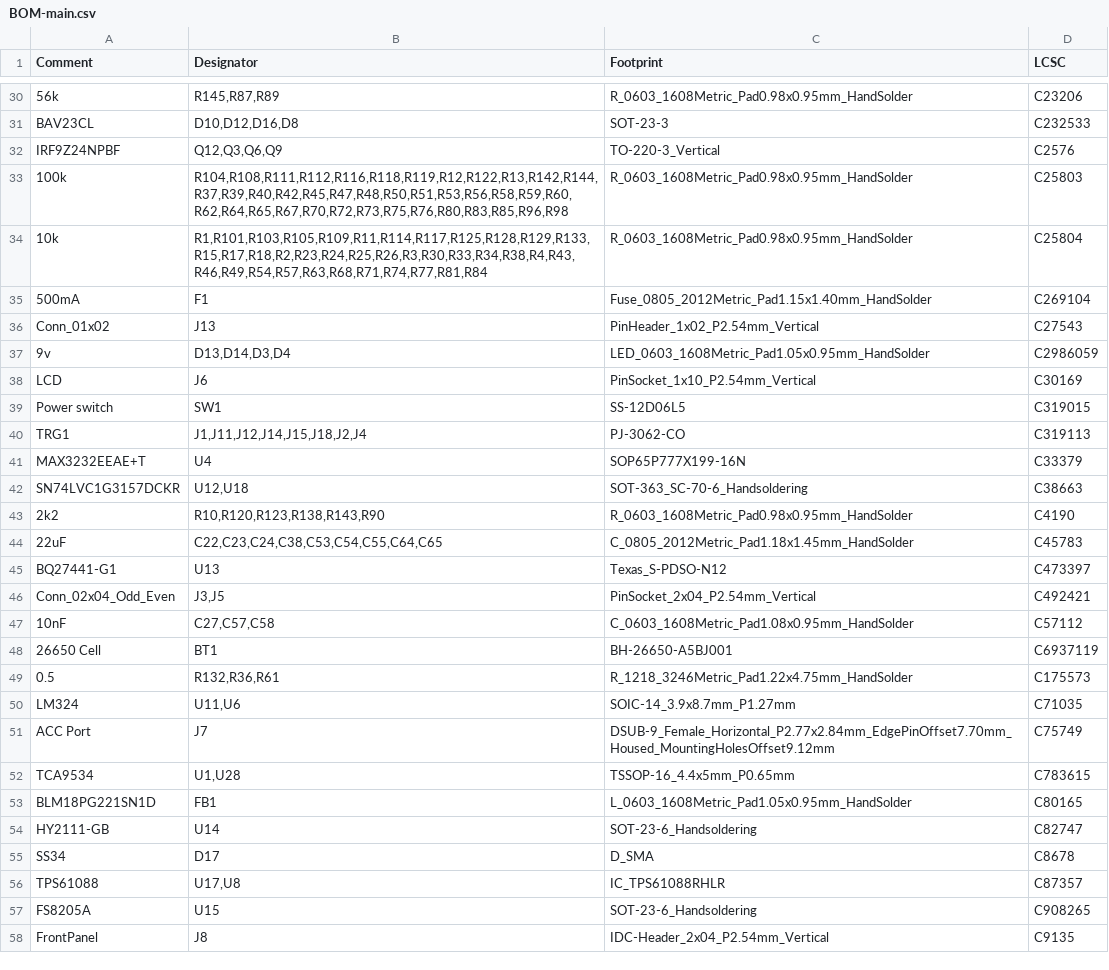
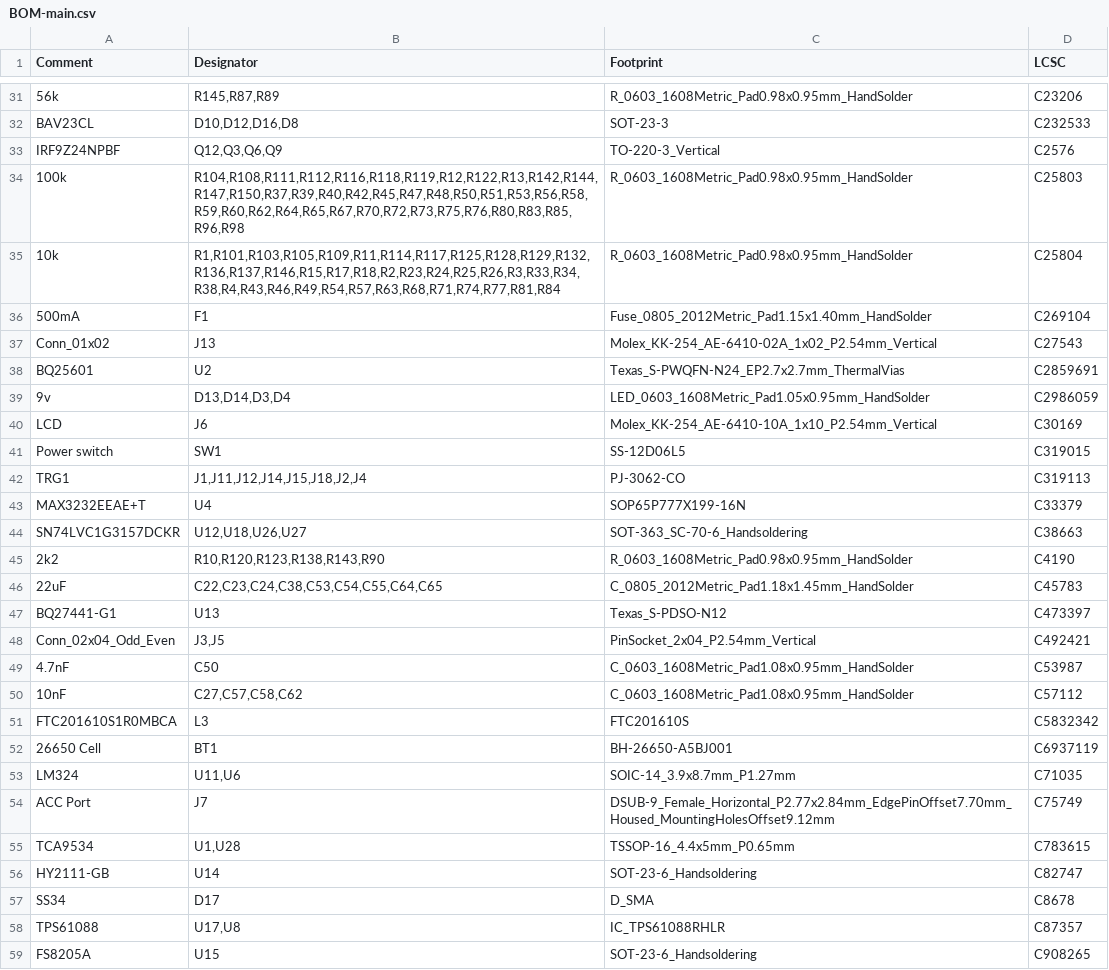
Before and after one commit to CrashOverride85/zc95, a CSV file: pcb/MainBoard/BOM-main.csv, drawn as a sheet; only a part is shown, gaps mark what is left out; the shorter side is filled out with more unchanged rows; the diff covers the shown part only.

```diff
--- a/pcb/MainBoard/BOM-main.csv
+++ b/pcb/MainBoard/BOM-main.csv
@@ -32,8 +33,9 @@ BAV23CL,"D10,D12,D16,D8",SOT-23-3,C232533
 IRF9Z24NPBF,"Q12,Q3,Q6,Q9",TO-220-3_Vertical,C2576
-100k,"R104,R108,R111,R112,R116,R118,R119,R12,R122,R13,R142,R144,R37,R39,R40,R42,R45,R47,R48,R50,R51,R53,R56,R58,R59,R60,R62,R64,R65,R67,R70,R72,R73,R75,R76,R80,R83,R85,R96,R98",R_0603_1608Metric_Pad0.98x0.95mm_HandSolder,C25803
-10k,"R1,R101,R103,R105,R109,R11,R114,R117,R125,R128,R129,R133,R15,R17,R18,R2,R23,R24,R25,R26,R3,R30,R33,R34,R38,R4,R43,R46,R49,R54,R57,R63,R68,R71,R74,R77,R81,R84",R_0603_1608Metric_Pad0.98x0.95mm_HandSolder,C25804
+100k,"R104,R108,R111,R112,R116,R118,R119,R12,R122,R13,R142,R144,R147,R150,R37,R39,R40,R42,R45,R47,R48,R50,R51,R53,R56,R58,R59,R60,R62,R64,R65,R67,R70,R72,R73,R75,R76,R80,R83,R85,R96,R98",R_0603_1608Metric_Pad0.98x0.95mm_HandSolder,C25803
+10k,"R1,R101,R103,R105,R109,R11,R114,R117,R125,R128,R129,R132,R136,R137,R146,R15,R17,R18,R2,R23,R24,R25,R26,R3,R33,R34,R38,R4,R43,R46,R49,R54,R57,R63,R68,R71,R74,R77,R81,R84",R_0603_1608Metric_Pad0.98x0.95mm_HandSolder,C25804
 500mA,F1,Fuse_0805_2012Metric_Pad1.15x1.40mm_HandSolder,C269104
-Conn_01x02,J13,PinHeader_1x02_P2.54mm_Vertical,C27543
+Conn_01x02,J13,Molex_KK-254_AE-6410-02A_1x02_P2.54mm_Vertical,C27543
+BQ25601,U2,Texas_S-PWQFN-N24_EP2.7x2.7mm_ThermalVias,C2859691
 9v,"D13,D14,D3,D4",LED_0603_1608Metric_Pad1.05x0.95mm_HandSolder,C2986059
-LCD,J6,PinSocket_1x10_P2.54mm_Vertical,C30169
+LCD,J6,Molex_KK-254_AE-6410-10A_1x10_P2.54mm_Vertical,C30169
 Power switch,SW1,SS-12D06L5,C319015
@@ -41,3 +43,3 @@ TRG1,"J1,J11,J12,J14,J15,J18,J2,J4",PJ-3062-CO,C319113
 MAX3232EEAE+T,U4,SOP65P777X199-16N,C33379
-SN74LVC1G3157DCKR,"U12,U18",SOT-363_SC-70-6_Handsoldering,C38663
+SN74LVC1G3157DCKR,"U12,U18,U26,U27",SOT-363_SC-70-6_Handsoldering,C38663
 2k2,"R10,R120,R123,R138,R143,R90",R_0603_1608Metric_Pad0.98x0.95mm_HandSolder,C4190
@@ -46,5 +48,6 @@ BQ27441-G1,U13,Texas_S-PDSO-N12,C473397
 Conn_02x04_Odd_Even,"J3,J5",PinSocket_2x04_P2.54mm_Vertical,C492421
-10nF,"C27,C57,C58",C_0603_1608Metric_Pad1.08x0.95mm_HandSolder,C57112
+4.7nF,C50,C_0603_1608Metric_Pad1.08x0.95mm_HandSolder,C53987
+10nF,"C27,C57,C58,C62",C_0603_1608Metric_Pad1.08x0.95mm_HandSolder,C57112
+FTC201610S1R0MBCA,L3,FTC201610S,C5832342
 26650 Cell,BT1,BH-26650-A5BJ001,C6937119
-0.5,"R132,R36,R61",R_1218_3246Metric_Pad1.22x4.75mm_HandSolder,C175573
 LM324,"U11,U6",SOIC-14_3.9x8.7mm_P1.27mm,C71035
@@ -52,3 +55,2 @@ ACC Port,J7,DSUB-9_Female_Horizontal_P2.77x2.84mm_EdgePinOffset7.70mm_Housed_Mou
 TCA9534,"U1,U28",TSSOP-16_4.4x5mm_P0.65mm,C783615
-BLM18PG221SN1D,FB1,L_0603_1608Metric_Pad1.05x0.95mm_HandSolder,C80165
 HY2111-GB,U14,SOT-23-6_Handsoldering,C82747
```
Also changed, not shown: 3 added rows, 2 removed rows and 8 edited cells elsewhere in this file, pcb/MainBoard/CPL-main.csv, 9 other files.
